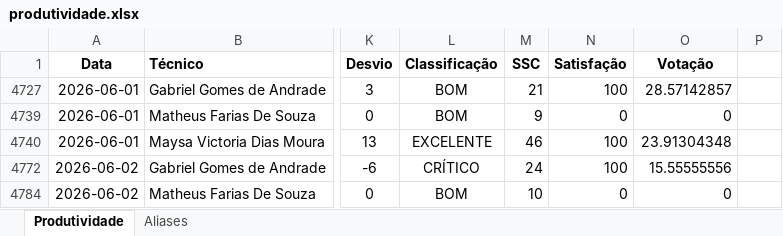
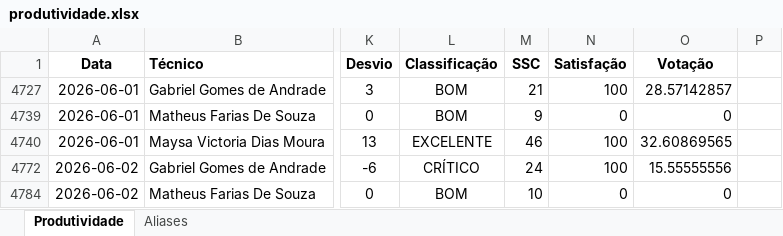
Before and after one commit to supervisaofolha-cmyk/painel-produtividade, an Excel workbook: produtividade.xlsx, sheet Produtividade, drawn as a sheet; only a part is shown, gaps mark what is left out; values as stored, in another font and other column widths than the file's, no borders; the diff names each change by its address in the sheet, - before the commit and + after, or states it on an @@ line.

```diff
--- a/produtividade.xlsx (sheet Produtividade)
+++ b/produtividade.xlsx (sheet Produtividade)
-O4740 (Votação): 23.91304348
+O4740 (Votação): 32.60869565
```
Also changed, not shown: hidden cells, produtividade_backup.xlsx.
